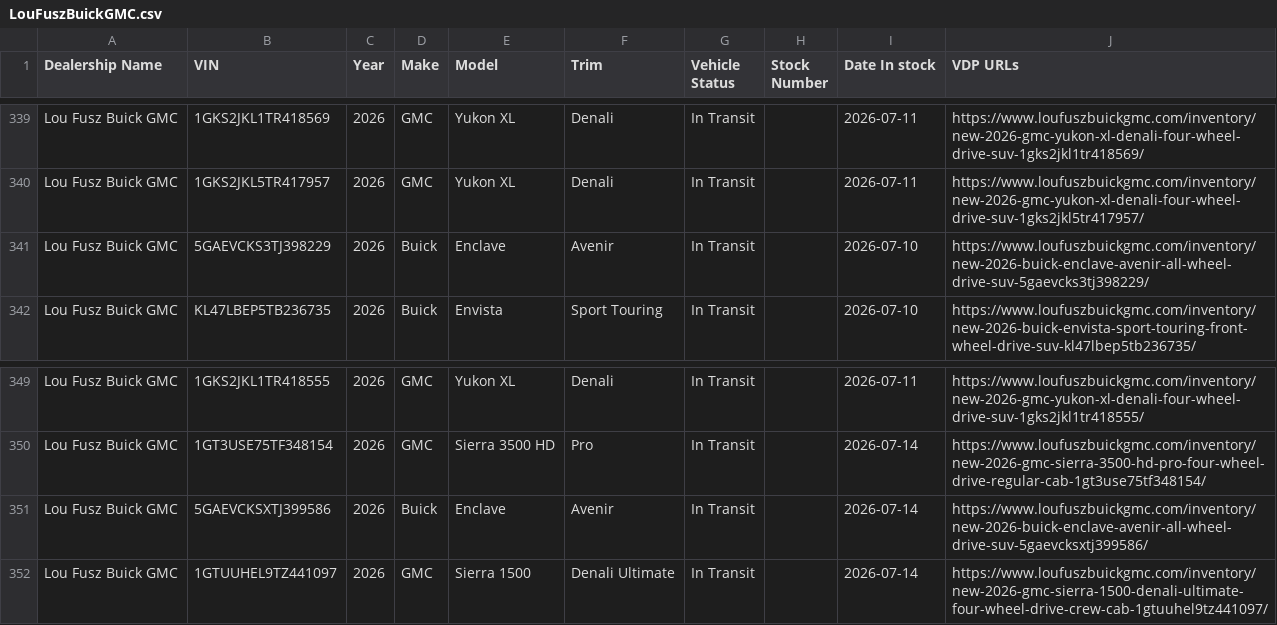
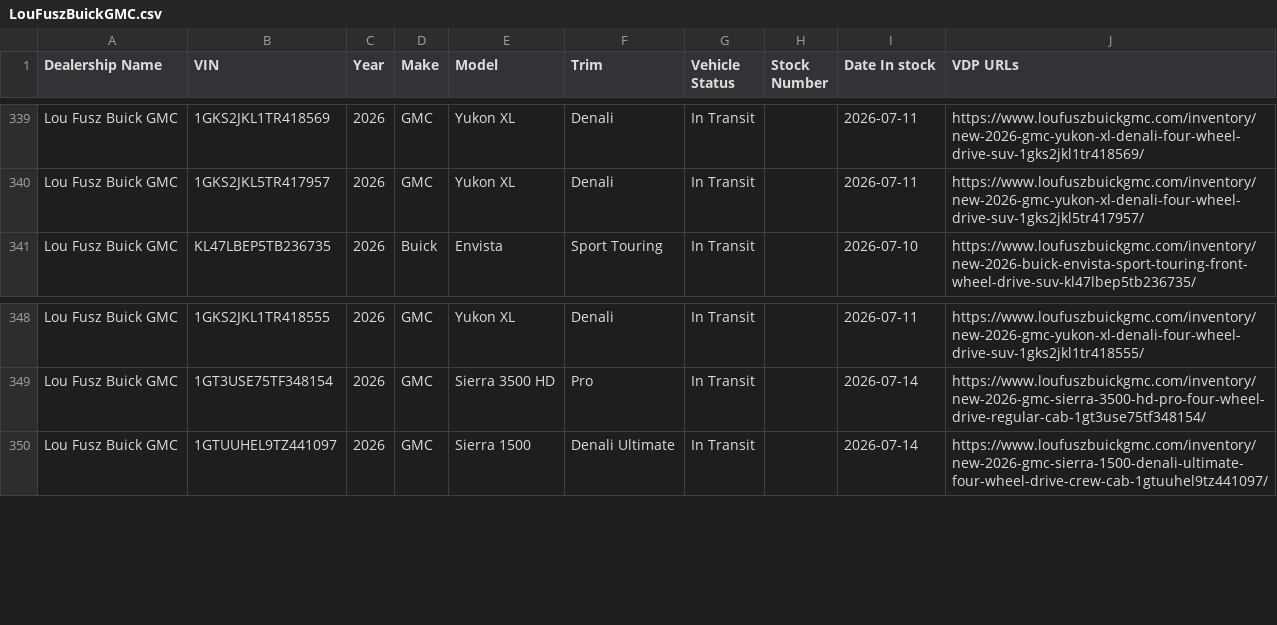
Before and after one commit to JnuruFusz/-lou-fusz-2027-model-pipeline, a CSV file: data/LouFuszBuickGMC.csv, drawn as a sheet; only a part is shown, gaps mark what is left out; the diff names each change by its address in the sheet, - before the commit and + after, or states it on an @@ line.

```diff
--- a/data/LouFuszBuickGMC.csv
+++ b/data/LouFuszBuickGMC.csv
-row 341: Lou Fusz Buick GMC | 5GAEVCKS3TJ398229 | 2026 | Buick | Enclave | Avenir | In Transit |  | 2026-07-10 | https://www.loufuszbuickgmc.com/inventory/new-2026-buick-enclave-avenir-all-wheel-drive-suv-5gaevcks3tj398229/
-row 351: Lou Fusz Buick GMC | 5GAEVCKSXTJ399586 | 2026 | Buick | Enclave | Avenir | In Transit |  | 2026-07-14 | https://www.loufuszbuickgmc.com/inventory/new-2026-buick-enclave-avenir-all-wheel-drive-suv-5gaevcksxtj399586/
```
Also changed, not shown: data/KIAEvansville.csv, data/LouFuszEvansville.csv, 11 other files.
